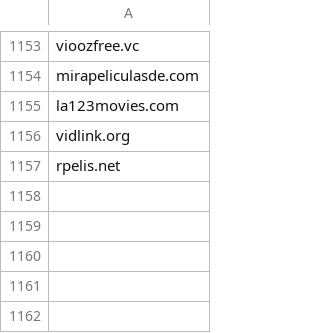
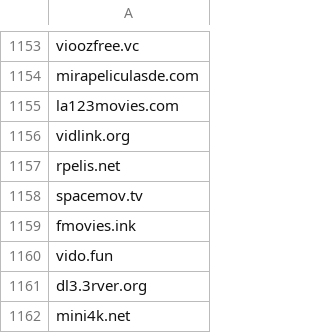
Before and after one commit to GVI-ONE-Cyber/Dynamic_Lists, a CSV file: shady-piracy-streaming-domains.csv, drawn as a sheet; only a part is shown, gaps mark what is left out.

Commit message:
Update shady-piracy-streaming-domains.csv
bulk add

```diff
--- a/shady-piracy-streaming-domains.csv
+++ b/shady-piracy-streaming-domains.csv
@@ -1157 +1157,6 @@ vidlink.org
 rpelis.net
+spacemov.tv
+fmovies.ink
+vido.fun
+dl3.3rver.org
+mini4k.net
```
